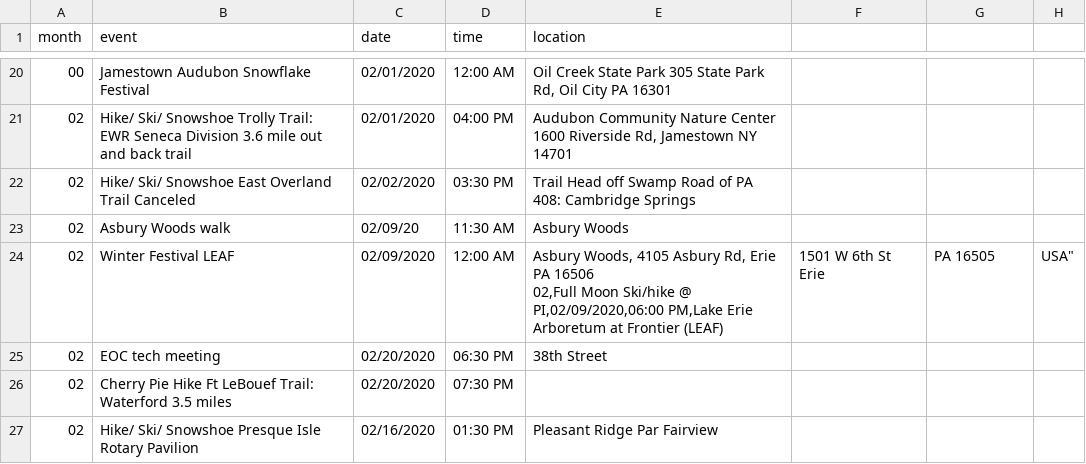
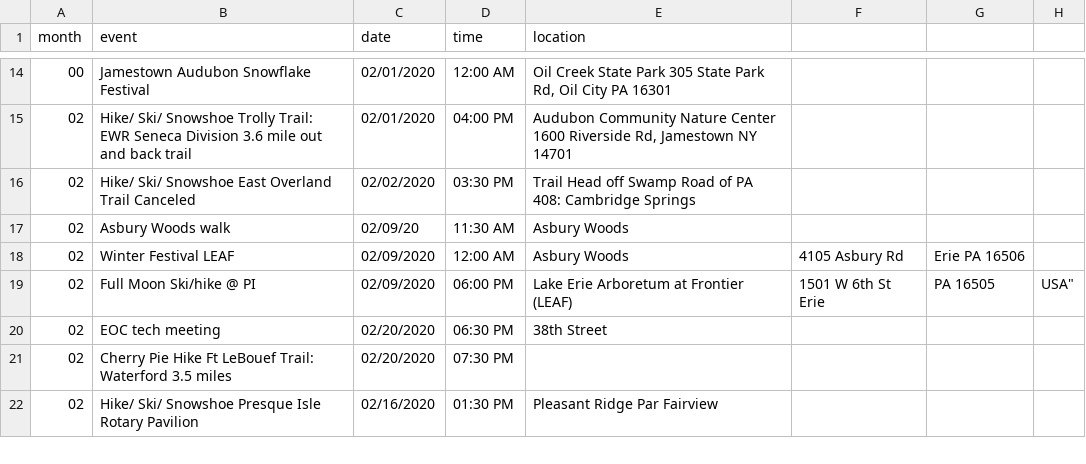
Before and after one commit to erieoutingclub/erieoutingclub.github.io, a CSV file: _data/events.csv, drawn as a sheet; only a part is shown, gaps mark what is left out; the diff covers the shown part only.

```diff
--- a/_data/events.csv
+++ b/_data/events.csv
@@ -25,3 +25,3 @@ month,event,date,time,location
 02,Asbury Woods walk,02/09/20,11:30 AM,Asbury Woods
-02,Winter Festival LEAF,02/09/2020,12:00 AM,"Asbury Woods, 4105 Asbury Rd, Erie PA 16506
-02,Full Moon Ski/hike @ PI,02/09/2020,06:00 PM,"Lake Erie Arboretum at Frontier (LEAF), 1501 W 6th St Erie, PA 16505, USA"
+02,Winter Festival LEAF,02/09/2020,12:00 AM,Asbury Woods, 4105 Asbury Rd, Erie PA 16506
+02,Full Moon Ski/hike @ PI,02/09/2020,06:00 PM,Lake Erie Arboretum at Frontier (LEAF), 1501 W 6th St Erie, PA 16505, USA"
```
Also changed, not shown: 6 removed rows and 23 edited cells elsewhere in this file.
